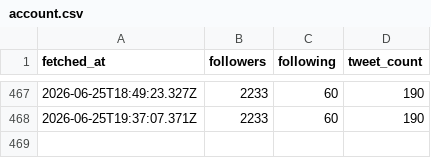
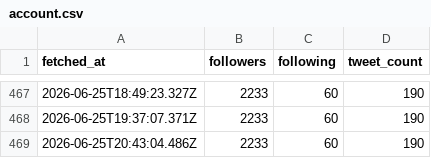
Before and after one commit to MatuuraNobuki/x-api, a CSV file: data/account.csv, drawn as a sheet; only a part is shown, gaps mark what is left out.

```diff
--- a/data/account.csv
+++ b/data/account.csv
@@ -468 +468,2 @@ fetched_at,followers,following,tweet_count
 2026-06-25T19:37:07.371Z,2233,60,190
+2026-06-25T20:43:04.486Z,2233,60,190
```
Also changed, not shown: 1 other file.
